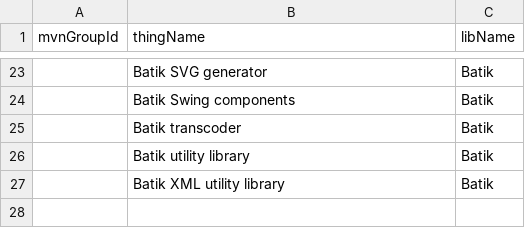
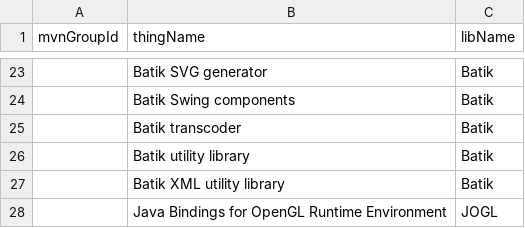
Before and after one commit to janklab/matlab-bench, a CSV file: java_lib_versions/artifact_library_map.csv, drawn as a sheet; only a part is shown, gaps mark what is left out; the diff names each change by its address in the sheet, - before the commit and + after, or states it on an @@ line.

Commit message:
java_lib_versions: Add support for a custom database of file digests, and populate it with Google Collections, Bluecove, and a couple others. Add a README.

```diff
--- a/java_lib_versions/artifact_library_map.csv
+++ b/java_lib_versions/artifact_library_map.csv
+row 28:  | Java Bindings for OpenGL Runtime Environment | JOGL
```
Also changed, not shown: 5 other files.
